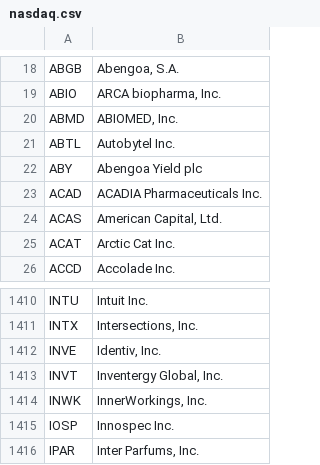
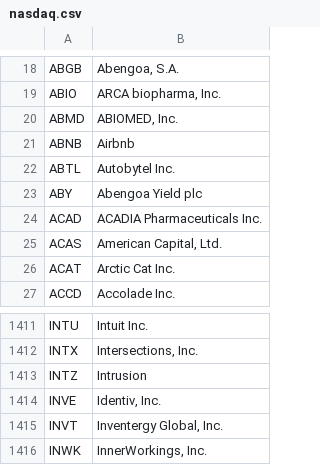
Before and after one commit to tiantian205/SemanticStonks, a CSV file: data/nasdaq.csv, drawn as a sheet; only a part is shown, gaps mark what is left out; the shorter side is filled out with more unchanged rows.

```diff
--- a/data/nasdaq.csv
+++ b/data/nasdaq.csv
@@ -20,2 +20,3 @@ ABIO,"ARCA biopharma, Inc."
 ABMD,"ABIOMED, Inc."
+ABNB,Airbnb
 ABTL,Autobytel Inc.
@@ -1411,2 +1412,3 @@ INTU,Intuit Inc.
 INTX,"Intersections, Inc."
+INTZ,Intrusion
 INVE,"Identiv, Inc."
```
Also changed, not shown: data/nyse.csv, 1 other file.
